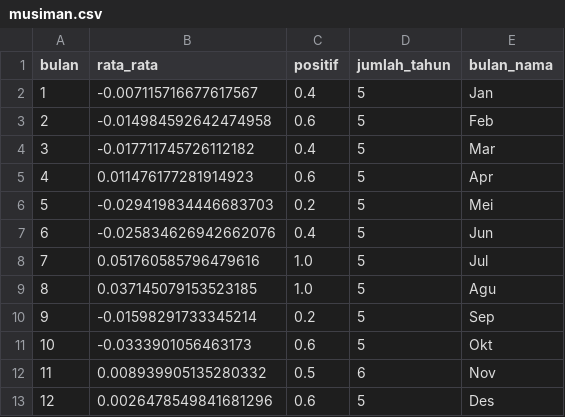
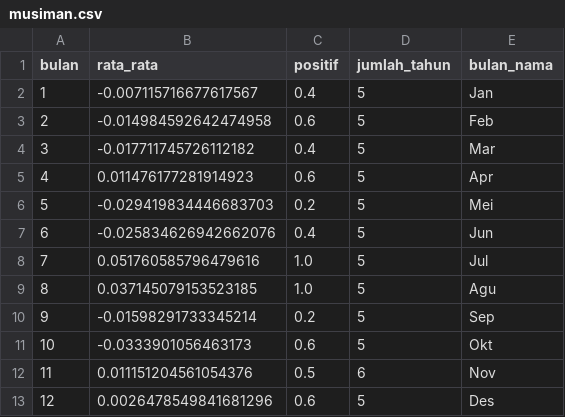
Before and after one commit to 4RGY/ihsg-idx-analytics, a CSV file: outputs/musiman.csv, drawn as a sheet.

```diff
--- a/outputs/musiman.csv
+++ b/outputs/musiman.csv
@@ -11,3 +11,3 @@ bulan,rata_rata,positif,jumlah_tahun,bulan_nama
 10,-0.0333901056463173,0.6,5,Okt
-11,0.008939905135280332,0.5,6,Nov
+11,0.011151204561054376,0.5,6,Nov
 12,0.0026478549841681296,0.6,5,Des
```
Also changed, not shown: outputs/korelasi.csv, outputs/metrik.csv, 7 other files.
